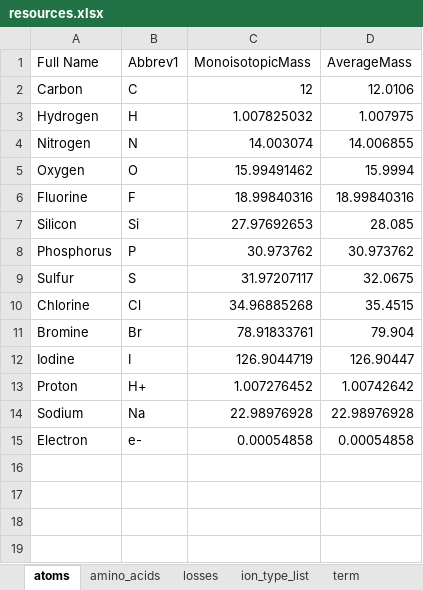
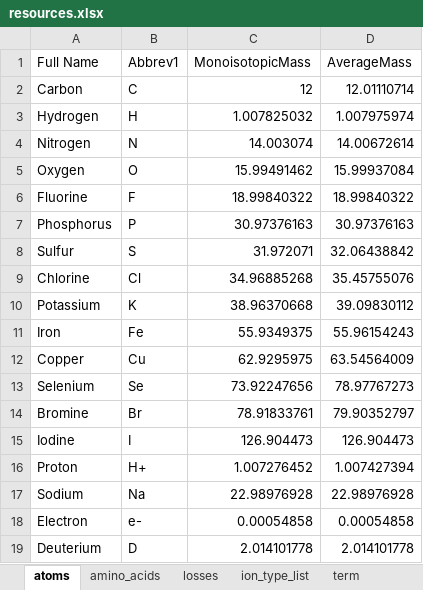
Before and after one commit to bnmoore/Fragmentor, an Excel workbook: resources.xlsx, sheet atoms, drawn as a sheet; values as stored, in another font and other column widths than the file's, no borders; removed rows and columns are numbered as before the commit, all else as after; the diff names each change by its address in the sheet, - before the commit and + after, or states it on an @@ line.

```diff
--- a/resources.xlsx (sheet atoms)
+++ b/resources.xlsx (sheet atoms)
-D2 (AverageMass): 12.0106
+D2 (AverageMass): 12.01110714
-D3 (AverageMass): 1.007975
+D3 (AverageMass): 1.007975974
-D4 (AverageMass): 14.006855
+D4 (AverageMass): 14.00672614
-D5 (AverageMass): 15.9994
+D5 (AverageMass): 15.99937084
-C6 (MonoisotopicMass): 18.99840316
+C6 (MonoisotopicMass): 18.99840322
-D6 (AverageMass): 18.99840316
+D6 (AverageMass): 18.99840322
-row 7: Silicon | Si | 27.97692653 | 28.085
-C7 (MonoisotopicMass): 30.973762
+C7 (MonoisotopicMass): 30.97376163
-D7 (AverageMass): 30.973762
+D7 (AverageMass): 30.97376163
-C8 (MonoisotopicMass): 31.97207117
+C8 (MonoisotopicMass): 31.972071
-D8 (AverageMass): 32.0675
+D8 (AverageMass): 32.06438842
-D9 (AverageMass): 35.4515
+D9 (AverageMass): 35.45755076
+row 10: Potassium | K | 38.96370668 | 39.09830112
+row 11: Iron | Fe | 55.9349375 | 55.96154243
+row 12: Copper | Cu | 62.9295975 | 63.54564009
+row 13: Selenium | Se | 73.92247656 | 78.97767273
-D14 (AverageMass): 79.904
+D14 (AverageMass): 79.90352797
-C15 (MonoisotopicMass): 126.9044719
+C15 (MonoisotopicMass): 126.904473
-D15 (AverageMass): 126.90447
+D15 (AverageMass): 126.904473
-D16 (AverageMass): 1.00742642
+D16 (AverageMass): 1.007427394
+row 19: Deuterium | D | 2.014101778 | 2.014101778
```
Also changed, not shown: sheet losses, sheet amino_acids, sheet ion_type_list, sheet term, formulas that keep their value, 5 other files.
